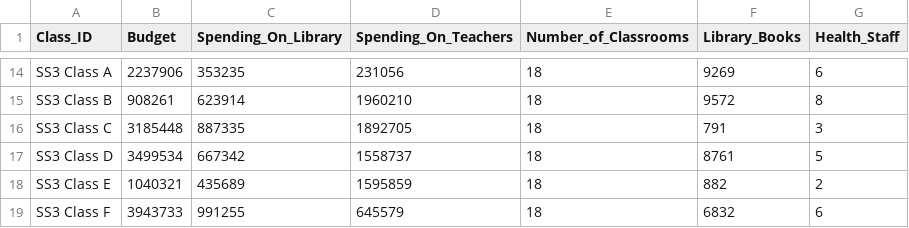
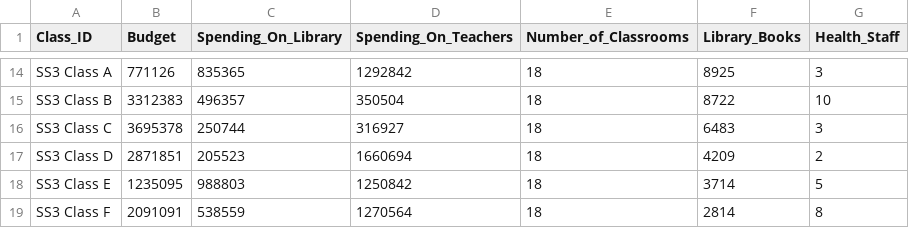
Before and after one commit to George-Michael-Dagogo/Tech-Blog-Pipeline, a CSV file: data/fact_school_operations.csv, drawn as a sheet; only a part is shown, gaps mark what is left out; the diff covers the shown part only; the diff names each change by its address in the sheet, - before the commit and + after, or states it on an @@ line.

```diff
--- a/data/fact_school_operations.csv
+++ b/data/fact_school_operations.csv
-B14 (Budget): 2237906
+B14 (Budget): 771126
-C14 (Spending_On_Library): 353235
+C14 (Spending_On_Library): 835365
-D14 (Spending_On_Teachers): 231056
+D14 (Spending_On_Teachers): 1292842
-F14 (Library_Books): 9269
+F14 (Library_Books): 8925
-G14 (Health_Staff): 6
+G14 (Health_Staff): 3
-B15 (Budget): 908261
+B15 (Budget): 3312383
-C15 (Spending_On_Library): 623914
+C15 (Spending_On_Library): 496357
-D15 (Spending_On_Teachers): 1960210
+D15 (Spending_On_Teachers): 350504
-F15 (Library_Books): 9572
+F15 (Library_Books): 8722
-G15 (Health_Staff): 8
+G15 (Health_Staff): 10
-B16 (Budget): 3185448
+B16 (Budget): 3695378
-C16 (Spending_On_Library): 887335
+C16 (Spending_On_Library): 250744
-D16 (Spending_On_Teachers): 1892705
+D16 (Spending_On_Teachers): 316927
-F16 (Library_Books): 791
+F16 (Library_Books): 6483
-B17 (Budget): 3499534
+B17 (Budget): 2871851
-C17 (Spending_On_Library): 667342
+C17 (Spending_On_Library): 205523
-D17 (Spending_On_Teachers): 1558737
+D17 (Spending_On_Teachers): 1660694
-F17 (Library_Books): 8761
+F17 (Library_Books): 4209
-G17 (Health_Staff): 5
+G17 (Health_Staff): 2
-B18 (Budget): 1040321
+B18 (Budget): 1235095
-C18 (Spending_On_Library): 435689
+C18 (Spending_On_Library): 988803
-D18 (Spending_On_Teachers): 1595859
+D18 (Spending_On_Teachers): 1250842
-F18 (Library_Books): 882
+F18 (Library_Books): 3714
-G18 (Health_Staff): 2
+G18 (Health_Staff): 5
-B19 (Budget): 3943733
+B19 (Budget): 2091091
-C19 (Spending_On_Library): 991255
+C19 (Spending_On_Library): 538559
-D19 (Spending_On_Teachers): 645579
+D19 (Spending_On_Teachers): 1270564
-F19 (Library_Books): 6832
+F19 (Library_Books): 2814
-G19 (Health_Staff): 6
+G19 (Health_Staff): 8
```
Also changed, not shown: 60 edited cells elsewhere in this file, data/dim_class.csv, data/dim_extracurricular_activity.csv, 16 other files.
